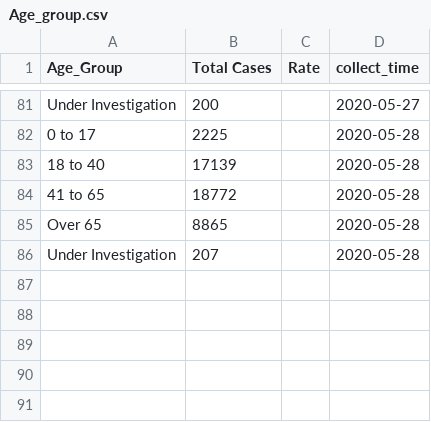
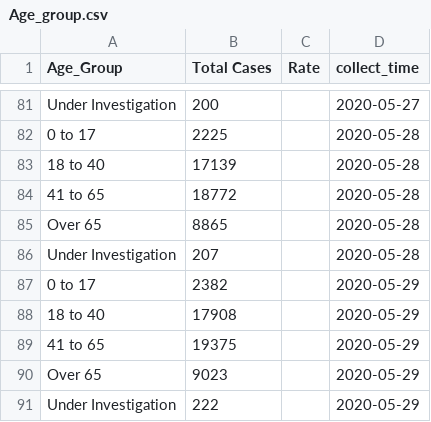
Before and after one commit to GRMDS/2020Covid19_challenge, a CSV file: LA_County_Public_Health/LA_county_cases_summary/Age_group.csv, drawn as a sheet; only a part is shown, gaps mark what is left out.

```diff
--- a/LA_County_Public_Health/LA_county_cases_summary/Age_group.csv
+++ b/LA_County_Public_Health/LA_county_cases_summary/Age_group.csv
@@ -86 +86,6 @@ Over 65,8865,,2020-05-28
 Under Investigation,207,,2020-05-28
+0 to 17,2382,,2020-05-29
+18 to 40,17908,,2020-05-29
+41 to 65,19375,,2020-05-29
+Over 65,9023,,2020-05-29
+Under Investigation,222,,2020-05-29
```
Also changed, not shown: LA_County_Public_Health/LA_county_cases_summary/Deaths.csv, LA_County_Public_Health/LA_county_cases_summary/Deaths_Ethnicity.csv, 7 other files.
